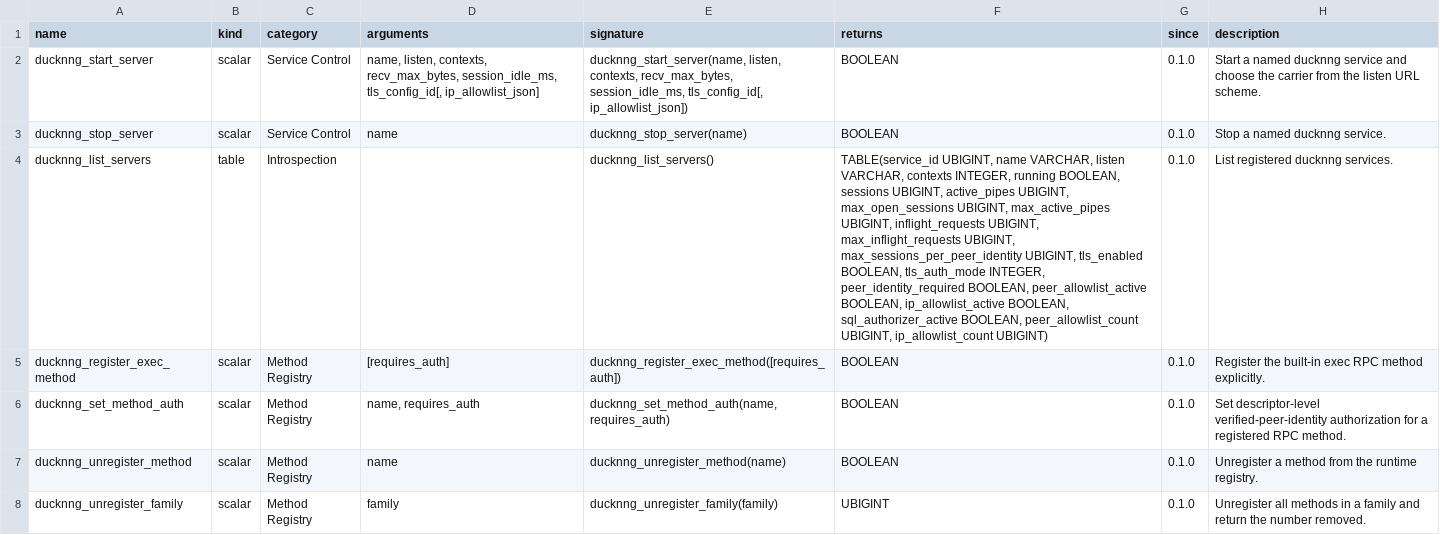
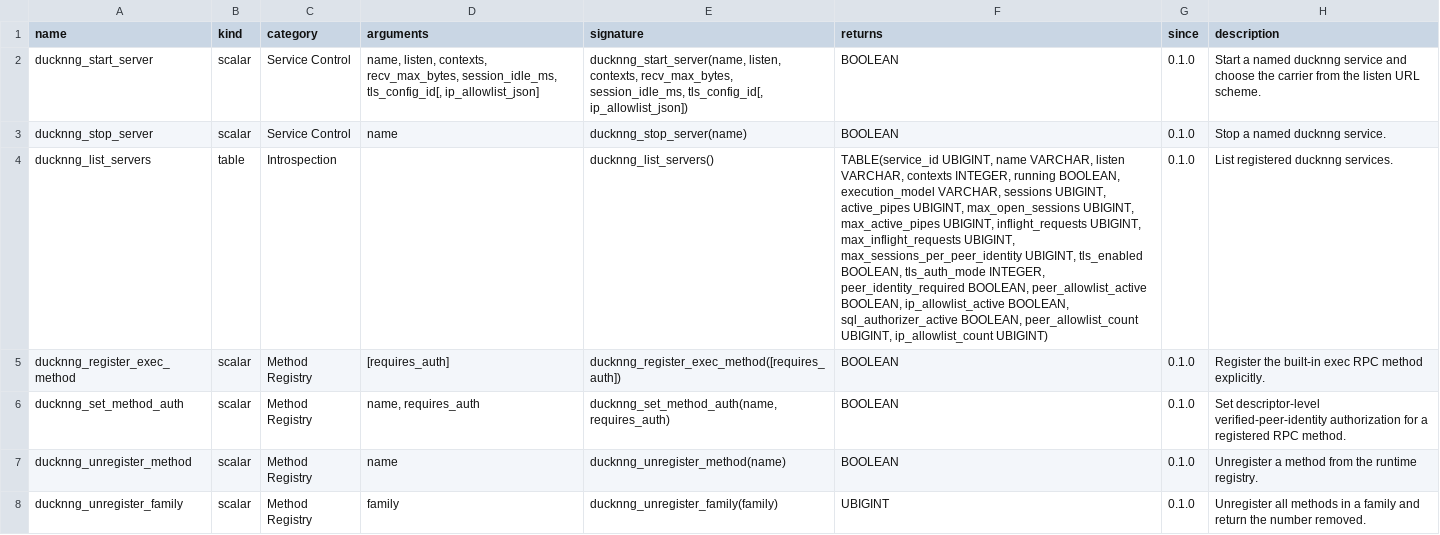
Before and after one commit to RGenomicsETL/ducknng, a TSV file: function_catalog/functions.tsv, drawn as a sheet; only a part is shown; the diff names each change by its address in the sheet, - before the commit and + after, or states it on an @@ line.

Commit message:
Document shared execution model and tighten SQL registration

```diff
--- a/function_catalog/functions.tsv
+++ b/function_catalog/functions.tsv
-F4 (returns): …running BOOLEAN, sessions UBIGINT,…
+F4 (returns): …running BOOLEAN, execution_model VARCHAR, sessions UBIGINT,…
```
Also changed, not shown: 26 other files.
